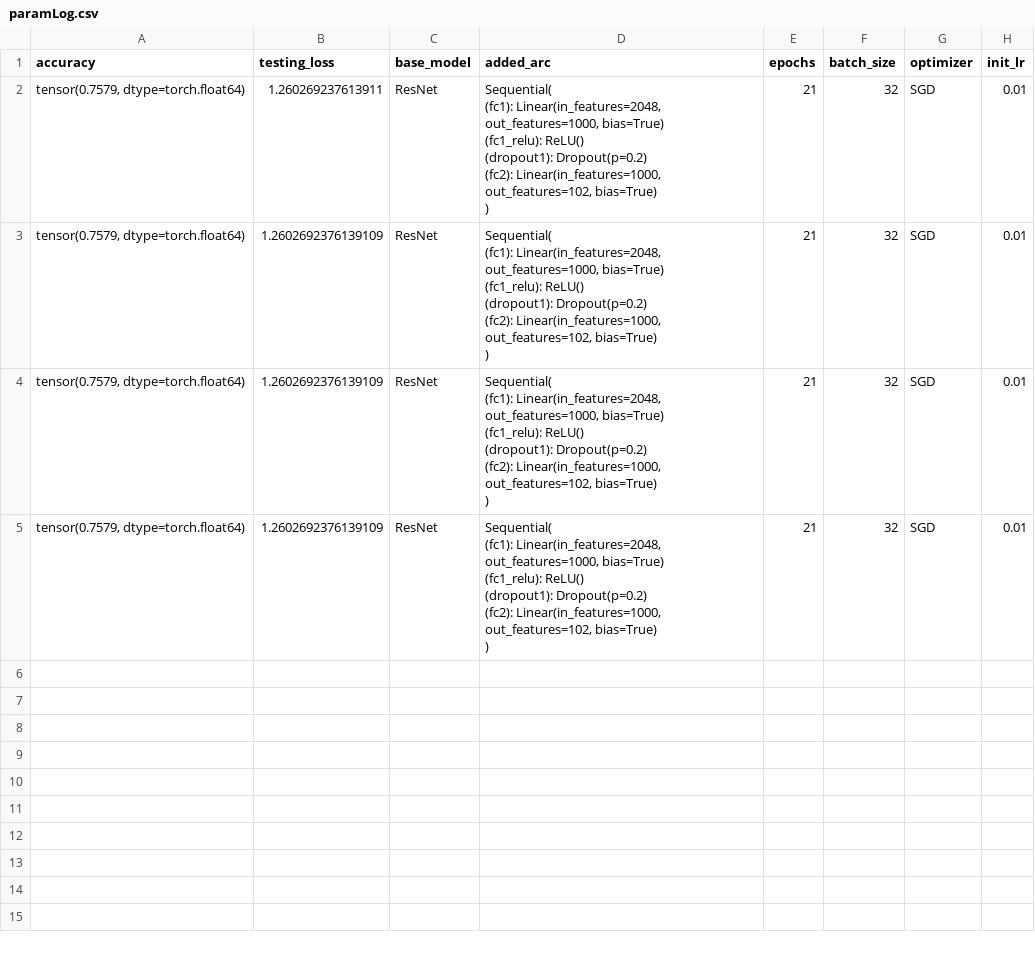
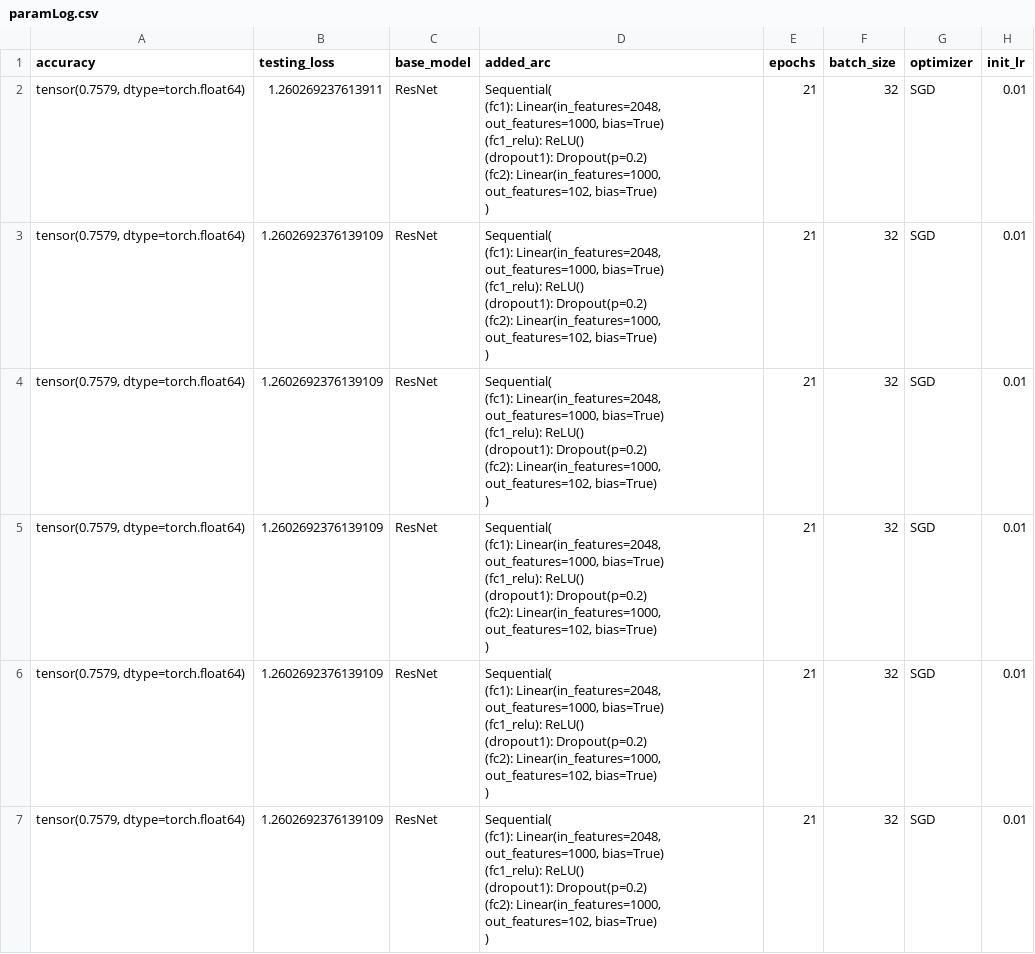
Before and after one commit to Hammania689/pytorch_udacity_challenge, a CSV file: lab_challenge/paramLog.csv, drawn as a sheet; only a part is shown; the diff covers the shown part only.

```diff
--- a/lab_challenge/paramLog.csv
+++ b/lab_challenge/paramLog.csv
@@ -25 +25,13 @@ accuracy,testing_loss,base_model,added_arc,epochs,batch_size,optimizer,init_lr
 )",21,32,SGD,0.01
+"tensor(0.7579, dtype=torch.float64)",1.2602692376139109,ResNet,"Sequential(
+  (fc1): Linear(in_features=2048, out_features=1000, bias=True)
+  (fc1_relu): ReLU()
+  (dropout1): Dropout(p=0.2)
+  (fc2): Linear(in_features=1000, out_features=102, bias=True)
+)",21,32,SGD,0.01
+"tensor(0.7579, dtype=torch.float64)",1.2602692376139109,ResNet,"Sequential(
+  (fc1): Linear(in_features=2048, out_features=1000, bias=True)
+  (fc1_relu): ReLU()
+  (dropout1): Dropout(p=0.2)
+  (fc2): Linear(in_features=1000, out_features=102, bias=True)
+)",21,32,SGD,0.01
```
Also changed, not shown: 2 added rows elsewhere in this file, 7 other files.
